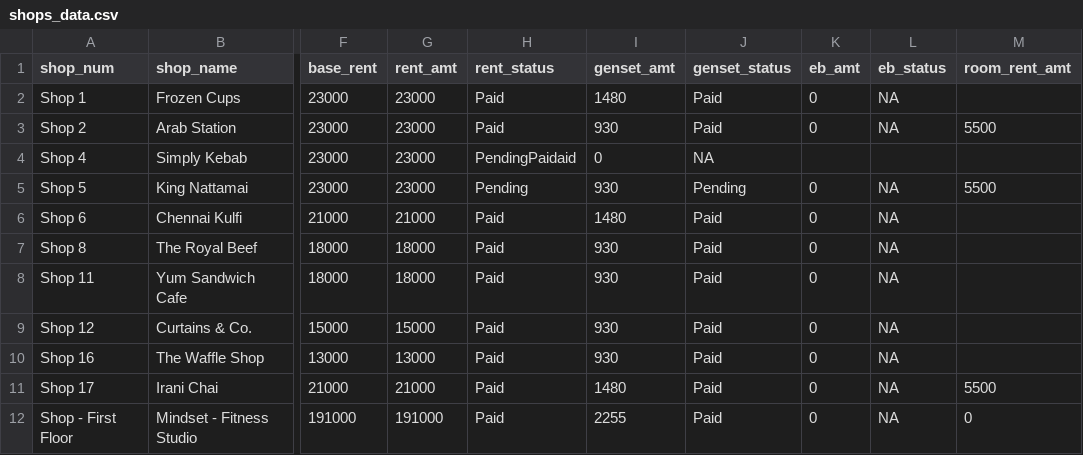
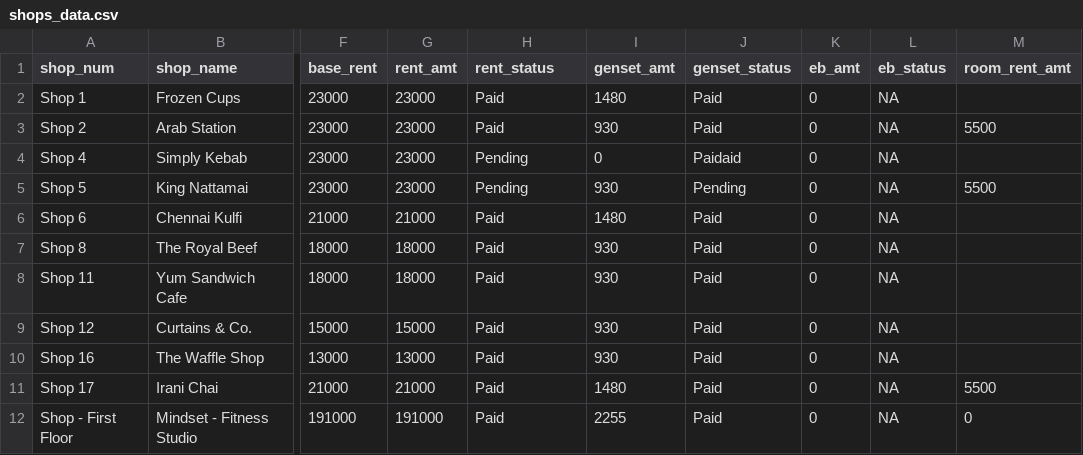
Before and after one commit to lak2048/Thalambur_FoodStreet_Payment_Dashboard, a CSV file: shops_data.csv, drawn as a sheet; only a part is shown, gaps mark what is left out; the diff names each change by its address in the sheet, - before the commit and + after, or states it on an @@ line.

Commit message:
Update shops_data.csv

```diff
--- a/shops_data.csv
+++ b/shops_data.csv
-H4 (rent_status): PendingPaidaid
+H4 (rent_status): Pending
-J4 (genset_status): NA
+J4 (genset_status): Paidaid
-K4 (eb_amt): (empty)
+K4 (eb_amt): 0
-L4 (eb_status): (empty)
+L4 (eb_status): NA
```
